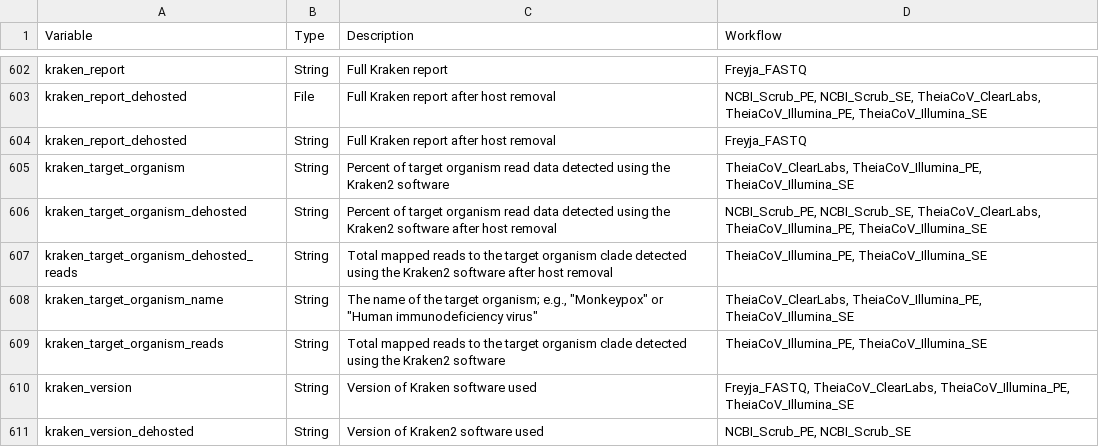
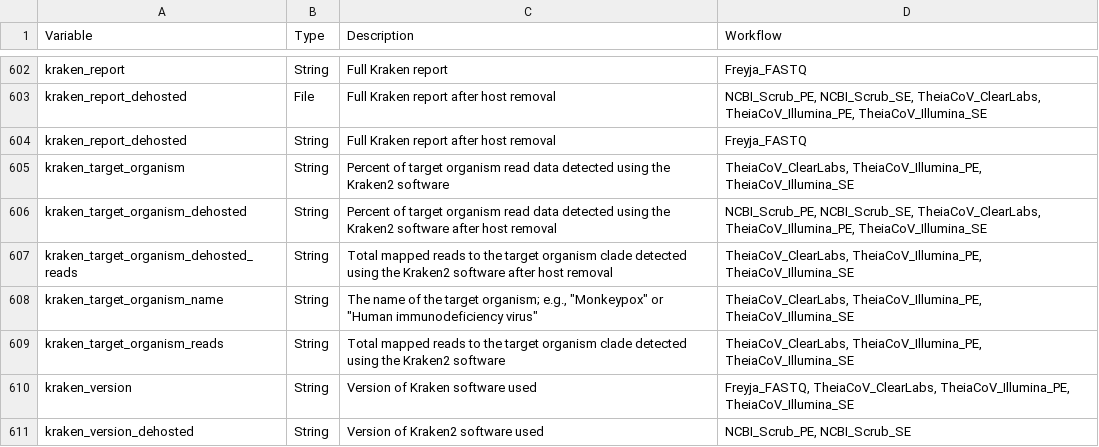
Before and after one commit to theiagen/public_health_bioinformatics, a TSV file: docs/assets/tables/all_outputs.tsv, drawn as a sheet; only a part is shown, gaps mark what is left out.

Commit message:
Add output to clearlabs

```diff
--- a/docs/assets/tables/all_outputs.tsv
+++ b/docs/assets/tables/all_outputs.tsv
@@ -606,5 +606,5 @@ kraken_target_organism	String	Percent of target organism read data detected usin
 kraken_target_organism_dehosted	String	Percent of target organism read data detected using the Kraken2 software after host removal	NCBI_Scrub_PE, NCBI_Scrub_SE, TheiaCoV_ClearLabs, TheiaCoV_Illumina_PE, TheiaCoV_Illumina_SE
-kraken_target_organism_dehosted_reads	String	Total mapped reads to the target organism clade detected using the Kraken2 software after host removal	TheiaCoV_Illumina_PE, TheiaCoV_Illumina_SE
+kraken_target_organism_dehosted_reads	String	Total mapped reads to the target organism clade detected using the Kraken2 software after host removal	TheiaCoV_ClearLabs, TheiaCoV_Illumina_PE, TheiaCoV_Illumina_SE
 kraken_target_organism_name	String	The name of the target organism; e.g., "Monkeypox" or "Human immunodeficiency virus"	TheiaCoV_ClearLabs, TheiaCoV_Illumina_PE, TheiaCoV_Illumina_SE
-kraken_target_organism_reads	String	Total mapped reads to the target organism clade detected using the Kraken2 software	TheiaCoV_Illumina_PE, TheiaCoV_Illumina_SE
+kraken_target_organism_reads	String	Total mapped reads to the target organism clade detected using the Kraken2 software	TheiaCoV_ClearLabs, TheiaCoV_Illumina_PE, TheiaCoV_Illumina_SE
 kraken_version	String	Version of Kraken software used	Freyja_FASTQ, TheiaCoV_ClearLabs, TheiaCoV_Illumina_PE, TheiaCoV_Illumina_SE
```
Also changed, not shown: 1 other file.
